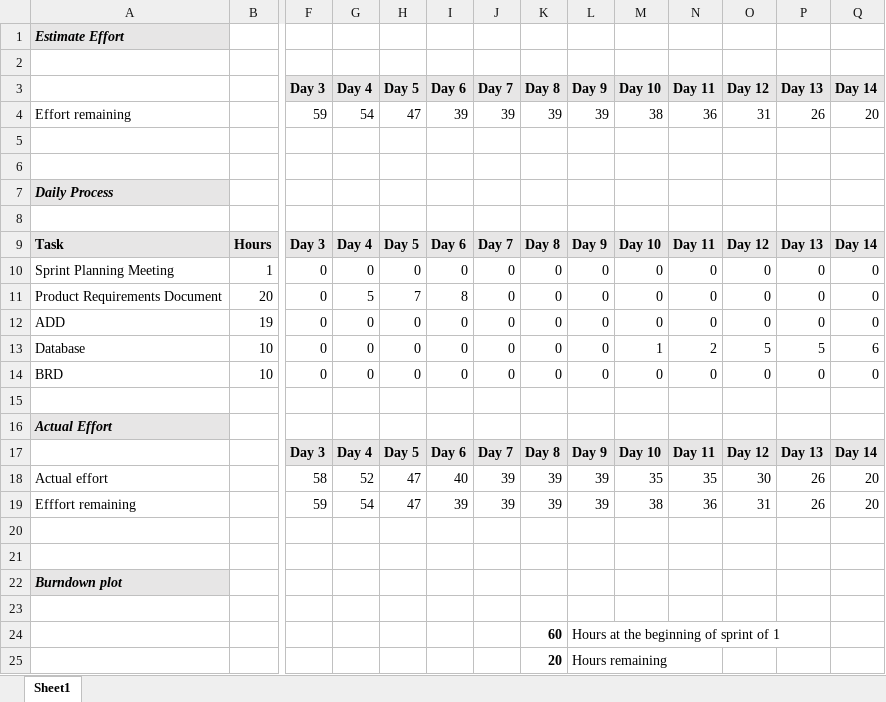
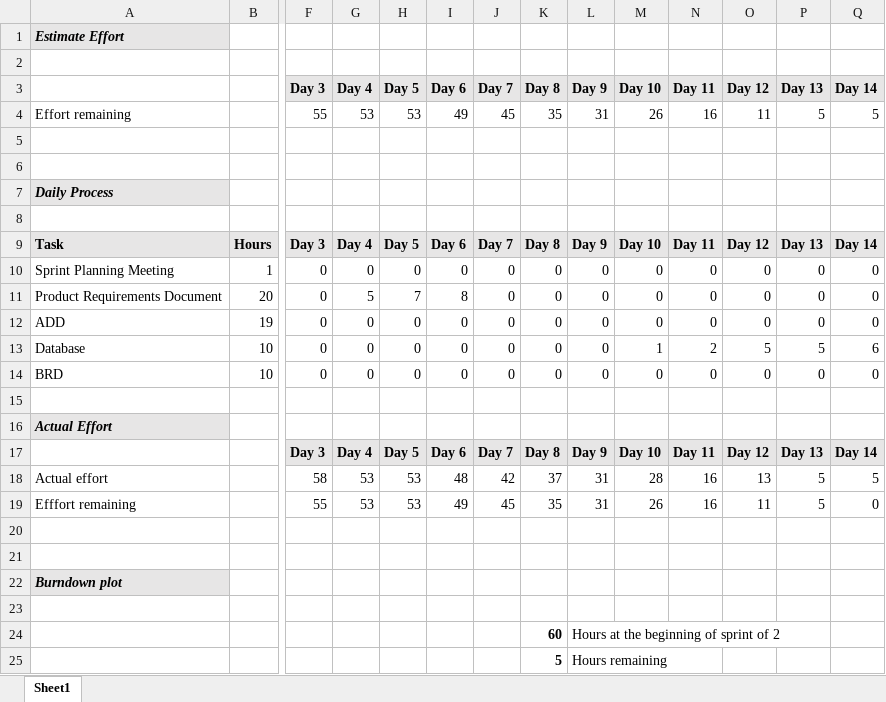
Before and after one commit to 491Project/491Project, an Excel workbook: Management Plan/Burndown Chart - Sprint 0.xlsx, sheet Sheet1, drawn as a sheet; only a part is shown, gaps mark what is left out; values as stored, in another font and other column widths than the file's, no borders; charts and pictures not drawn; removed rows and columns are numbered as before the commit, all else as after; rows hold the shown columns only; the diff names each change by its address in the sheet, - before the commit and + after, or states it on an @@ line.

Commit message:
added sprint 3 board

```diff
--- a/Management Plan/Burndown Chart - Sprint 0.xlsx (sheet Sheet1)
+++ b/Management Plan/Burndown Chart - Sprint 0.xlsx (sheet Sheet1)
-row 4: Effort remaining |  | 59 | 54 | 47 | 39 | 39 | 39 | 39 | 38 | 36 | 31 | 26 | 20
+row 4: Effort remaining |  | 55 | 53 | 53 | 49 | 45 | 35 | 31 | 26 | 16 | 11 | 5 | 5
-row 18: Actual effort |  | 58 | 52 | 47 | 40 | 39 | 39 | 39 | 35 | 35 | 30 | 26 | 20
-row 19: Efffort remaining |  | 59 | 54 | 47 | 39 | 39 | 39 | 39 | 38 | 36 | 31 | 26 | 20
+row 18: Actual effort |  | 58 | 53 | 53 | 48 | 42 | 37 | 31 | 28 | 16 | 13 | 5 | 5
+row 19: Efffort remaining |  | 55 | 53 | 53 | 49 | 45 | 35 | 31 | 26 | 16 | 11 | 5 | 0
-L24 (Day 9): Hours at the beginning of sprint of 1
+L24 (Day 9): Hours at the beginning of sprint of 2
-K25 (Day 8): 20
+K25 (Day 8): 5
```
Also changed, not shown: charts or pictures, 1 other file.
